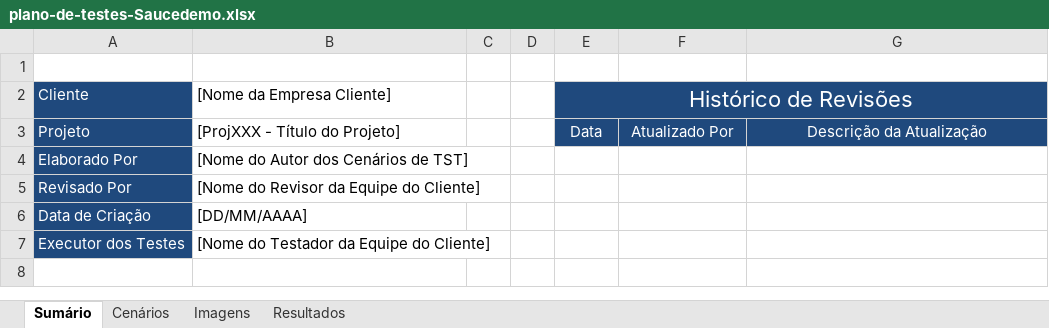
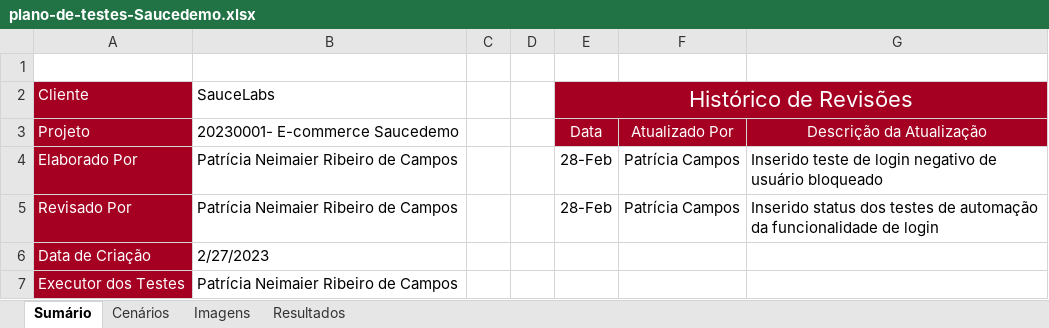
Before and after one commit to patricia-campos/selenium-saucedemo, an Excel workbook: plano-de-testes-Saucedemo.xlsx, sheet Sumário, drawn as a sheet; values as stored, in another font and other column widths than the file's, no borders; charts and pictures not drawn; the diff names each change by its address in the sheet, - before the commit and + after, or states it on an @@ line.

Commit message:
[Feature] Atualização do plano de testes. - Inserido teste de login negativo de usuário bloqueado - Inserido status dos testes de automação da funcionalidade de login

```diff
--- a/plano-de-testes-Saucedemo.xlsx (sheet Sumário)
+++ b/plano-de-testes-Saucedemo.xlsx (sheet Sumário)
-A2:A7 fill: #1F497D
+A2:A7 fill: #A50021
-B2: [Nome da Empresa Cliente]
+B2: SauceLabs
-E2:G3 fill: #1F497D
+E2:G3 fill: #A50021
-B3: [ProjXXX - Título do Projeto]
+B3: 20230001- E-commerce Saucedemo
-B4: [Nome do Autor dos Cenários de TST]
+B4: Patrícia Neimaier Ribeiro de Campos
-E4:E5: (empty)
+E4:E5: 28-Feb
-F4:F5: (empty)
+F4:F5: Patrícia Campos
-G4: (empty)
+G4: Inserido teste de login negativo de usuário bloqueado
-B5: [Nome do Revisor da Equipe do Cliente]
+B5: Patrícia Neimaier Ribeiro de Campos
-G5: (empty)
+G5: Inserido status dos testes de automação da funcionalidade de login
-B6: [DD/MM/AAAA]
+B6: 2/27/2023
-B7: [Nome do Testador da Equipe do Cliente]
+B7: Patrícia Neimaier Ribeiro de Campos
```
Also changed, not shown: sheet Cenários, sheet Resultados, charts or pictures.
